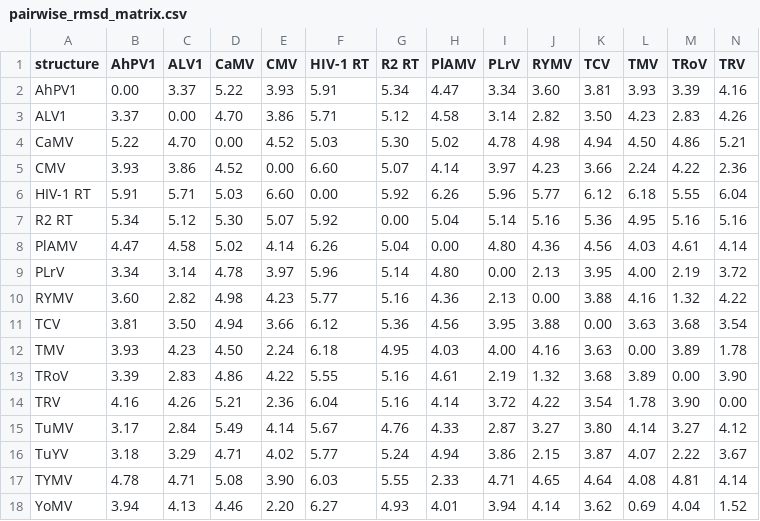
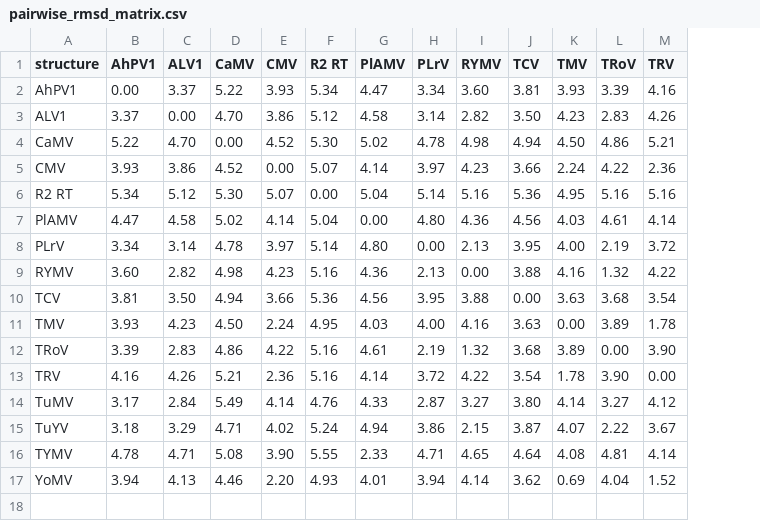
Before and after one commit to AimerGDiaz/RdRpStructuralEvolution, a CSV file: Results/pairwise_structure_validation/pairwise_rmsd_matrix.csv, drawn as a sheet; only a part is shown; removed rows and columns are numbered as before the commit, all else as after; rows hold the shown columns only; the diff names each change by its address in the sheet, - before the commit and + after, or states it on an @@ line.

```diff
--- a/Results/pairwise_structure_validation/pairwise_rmsd_matrix.csv
+++ b/Results/pairwise_structure_validation/pairwise_rmsd_matrix.csv
-column F (HIV-1 RT), rows 2-5: 5.91 | 5.71 | 5.03 | 6.60; rows 7-18: 5.92 | 6.26 | 5.96 | 5.77 | 6.12 | 6.18 | 5.55 | 6.04 | 5.67 | 5.77 | 6.03 | 6.27
-row 6: HIV-1 RT | 5.91 | 5.71 | 5.03 | 6.60 | 0.00 | 5.92 | 6.26 | 5.96 | 5.77 | 6.12 | 6.18 | 5.55 | 6.04
```
Also changed, not shown: Results/pairwise_structure_validation/pairwise_alignments.csv, Results/pairwise_structure_validation/pairwise_tm_score_matrix.csv, 14 other files.
